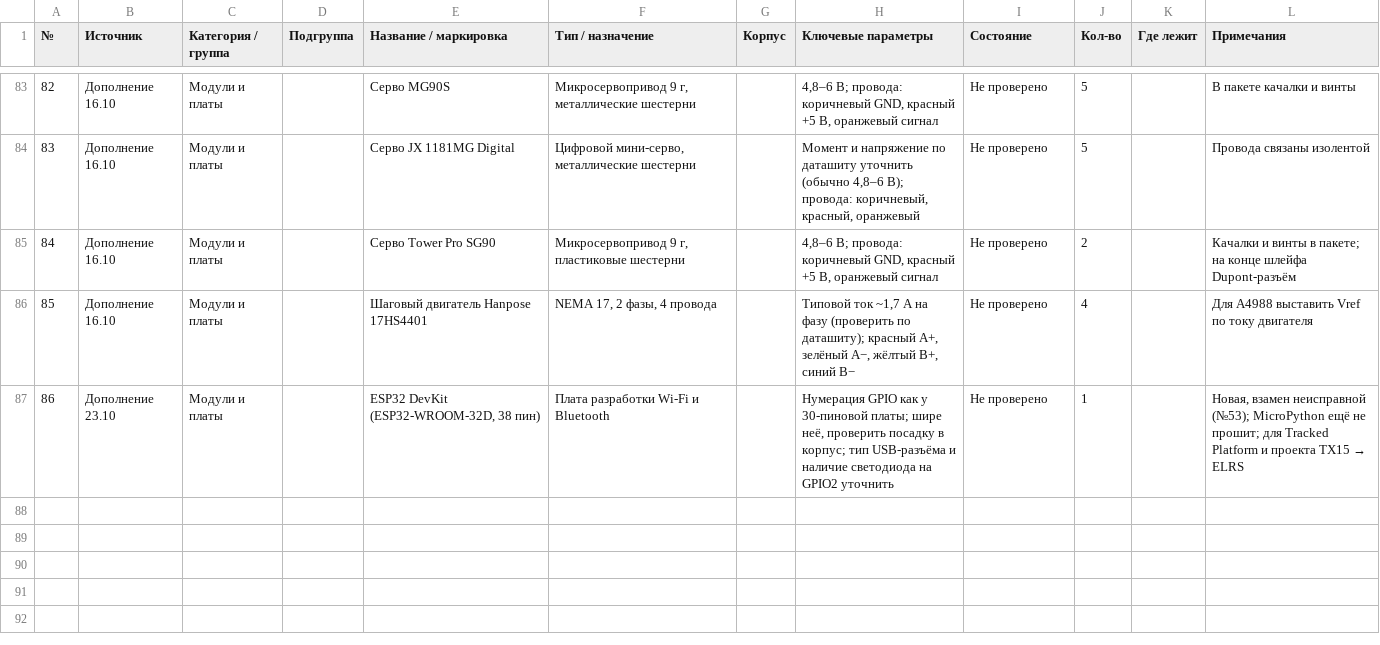
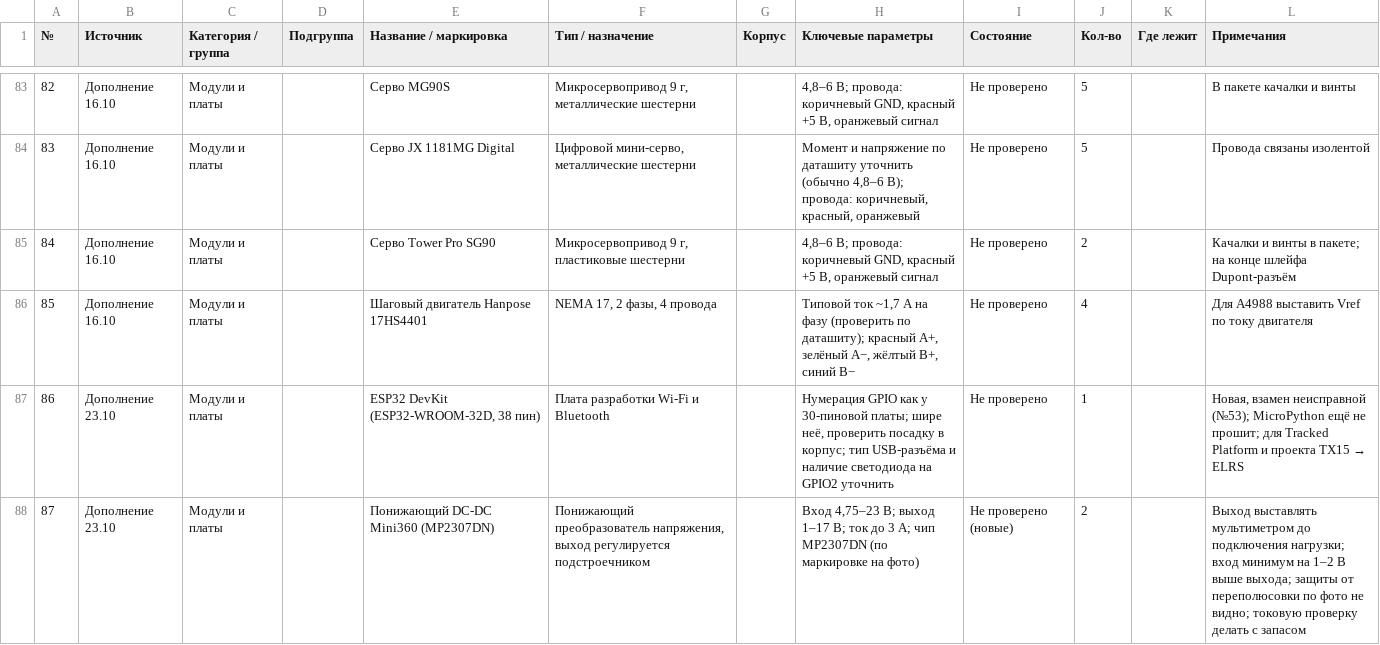
Before and after one commit to ShuaChee/42, a CSV file: components.csv, drawn as a sheet; only a part is shown, gaps mark what is left out.

```diff
--- a/components.csv
+++ b/components.csv
@@ -87 +87,2 @@
 "86","Дополнение 23.10","Модули и платы","","ESP32 DevKit (ESP32-WROOM-32D, 38 пин)","Плата разработки Wi-Fi и Bluetooth","","Нумерация GPIO как у 30-пиновой платы; шире неё, проверить посадку в корпус; тип USB-разъёма и наличие светодиода на GPIO2 уточнить","Не проверено","1","","Новая, взамен неисправной (№53); MicroPython ещё не прошит; для Tracked Platform и проекта TX15 → ELRS"
+"87","Дополнение 23.10","Модули и платы","","Понижающий DC-DC Mini360 (MP2307DN)","Понижающий преобразователь напряжения, выход регулируется подстроечником","","Вход 4,75–23 В; выход 1–17 В; ток до 3 А; чип MP2307DN (по маркировке на фото)","Не проверено (новые)","2","","Выход выставлять мультиметром до подключения нагрузки; вход минимум на 1–2 В выше выхода; защиты от переполюсовки по фото не видно; токовую проверку делать с запасом"
```
Also changed, not shown: tools.csv, 1 other file.
